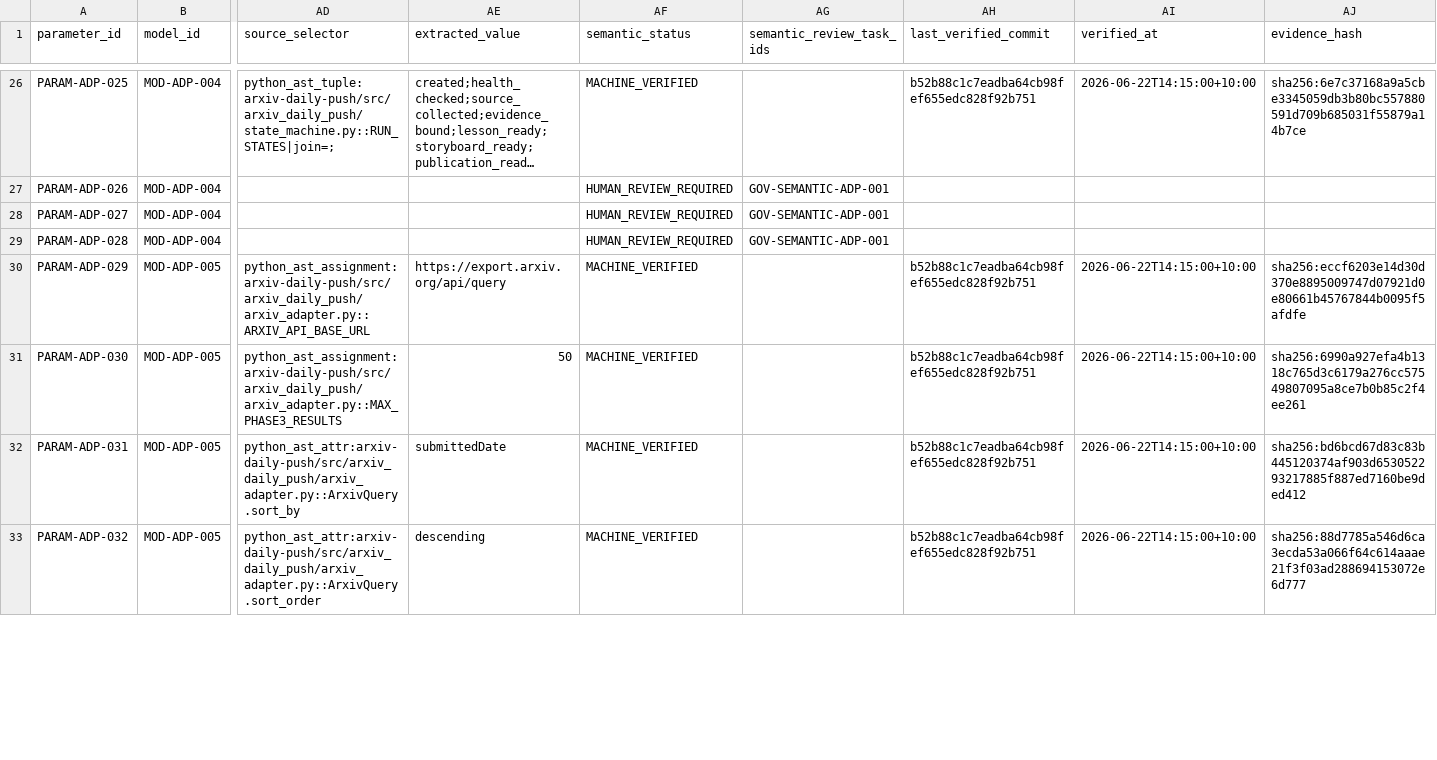
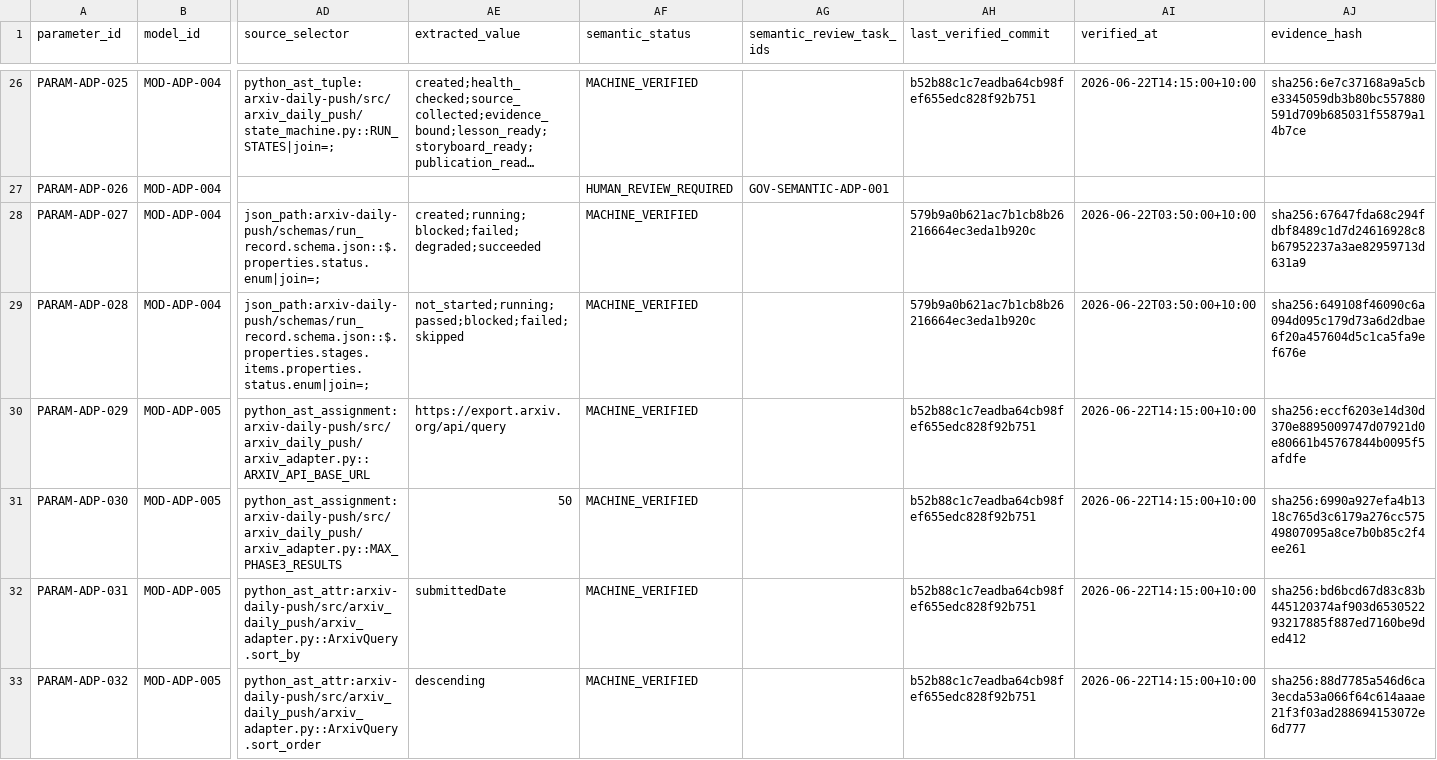
Before and after one commit to LinzeColin/MetaDatabase, a CSV file: arxiv-daily-push/docs/governance/parameter_registry.csv, drawn as a sheet; only a part is shown, gaps mark what is left out; long unchanged cells end in …; the diff covers the shown part only; the diff names each change by its address in the sheet, - before the commit and + after, or states it on an @@ line.

Commit message:
Narrow arXiv semantic review surface

```diff
--- a/arxiv-daily-push/docs/governance/parameter_registry.csv
+++ b/arxiv-daily-push/docs/governance/parameter_registry.csv
-AD28 (source_selector): (empty)
+AD28 (source_selector): json_path:arxiv-daily-push/schemas/run_record.schema.json::$.properties.status.enum|join=;
-AE28 (extracted_value): (empty)
+AE28 (extracted_value): created;running;blocked;failed;degraded;succeeded
-AF28:AF29 (semantic_status): HUMAN_REVIEW_REQUIRED
+AF28:AF29 (semantic_status): MACHINE_VERIFIED
-AG28:AG29 (semantic_review_task_ids): GOV-SEMANTIC-ADP-001
+AG28:AG29 (semantic_review_task_ids): (empty)
-AH28:AH29 (last_verified_commit): (empty)
+AH28:AH29 (last_verified_commit): 579b9a0b621ac7b1cb8b26216664ec3eda1b920c
-AI28:AI29 (verified_at): (empty)
+AI28:AI29 (verified_at): 2026-06-22T03:50:00+10:00
-AJ28 (evidence_hash): (empty)
+AJ28 (evidence_hash): sha256:67647fda68c294fdbf8489c1d7d24616928c8b67952237a3ae82959713d631a9
-AD29 (source_selector): (empty)
+AD29 (source_selector): json_path:arxiv-daily-push/schemas/run_record.schema.json::$.properties.stages.items.properties.status.enum|join=;
-AE29 (extracted_value): (empty)
+AE29 (extracted_value): not_started;running;passed;blocked;failed;skipped
-AJ29 (evidence_hash): (empty)
+AJ29 (evidence_hash): sha256:649108f46090c6a094d095c179d73a6d2dbae6f20a457604d5c1ca5fa9ef676e
```
Also changed, not shown: 133 edited cells elsewhere in this file, 7 other files.
